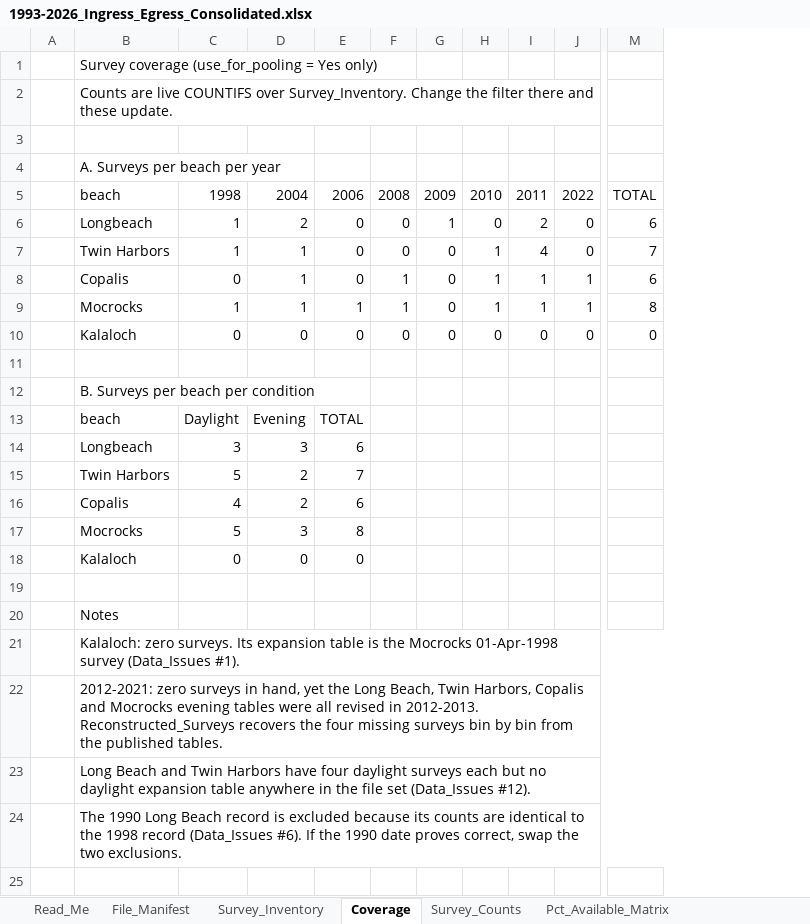
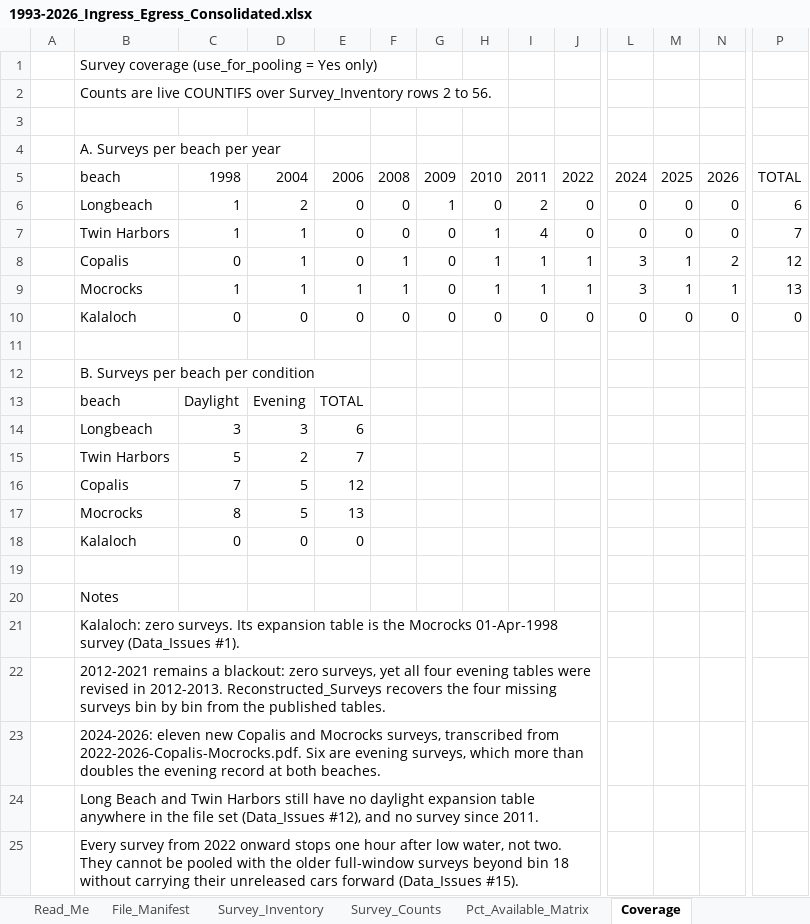
Before and after one commit to mattgeorgephd/razor-clam-harvest-monitoring, an Excel workbook: 02_data/IE data/1993-2026_Ingress_Egress_Consolidated.xlsx, sheet Coverage, drawn as a sheet; only a part is shown, gaps mark what is left out; values as stored, in another font and other column widths than the file's, no cell formats; removed rows and columns are numbered as before the commit, all else as after; rows hold the shown columns only; the diff names each change by its address in the sheet, - before the commit and + after, or states it on an @@ line.

```diff
--- a/02_data/IE data/1993-2026_Ingress_Egress_Consolidated.xlsx (sheet Coverage)
+++ b/02_data/IE data/1993-2026_Ingress_Egress_Consolidated.xlsx (sheet Coverage)
@@ sheet tab order changed: Read_Me | File_Manifest | Survey_Inventory | Survey_Counts | Pct_Available_Matrix | Coverage @@
+column L, rows 5-10: 2024 | 0 | 0 | 3 | 3 | 0
+column M, rows 5-10: 2025 | 0 | 0 | 1 | 1 | 0
+column N, rows 5-10: 2026 | 0 | 0 | 2 | 1 | 0
-B2: …COUNTIFS over Survey_Inventory. Change the filter there and these update.
+B2: …COUNTIFS over Survey_Inventory rows 2 to 56.
-P8: 6
+P8: 12
-P9: 8
+P9: 13
-row 16:  | Copalis | 4 | 2 | 6
-row 17:  | Mocrocks | 5 | 3 | 8
+row 16:  | Copalis | 7 | 5 | 12
+row 17:  | Mocrocks | 8 | 5 | 13
-B21:M21 merged
-B22: 2012-2021: zero surveys in hand, yet the Long Beach, Twin Harbors, Copalis and Mocrocks evening tables were all revised in…
+B22: 2012-2021 remains a blackout: zero surveys, yet all four evening tables were revised in…
-B22:M22 merged
-B23: Long Beach and Twin Harbors have four daylight surveys each but no daylight expansion table anywhere in the file set (Data_Issues #12).
+B23: 2024-2026: eleven new Copalis and Mocrocks surveys, transcribed from 2022-2026-Copalis-Mocrocks.pdf. Six are evening surveys, which more than doubles the evening record at both beaches.
-B23:M23 merged
-B24: The 1990 Long Beach record is excluded because its counts are identical to the 1998 record (Data_Issues #6). If the 1990 date proves correct, swap the two exclusions.
+B24: Long Beach and Twin Harbors still have no daylight expansion table anywhere in the file set (Data_Issues #12), and no survey since 2011.
-B24:M24 merged
+row 25:  | Every survey from 2022 onward stops one hour after low water, not two. They cannot be pooled with the older full-window surveys beyond bin 18 without carrying their unreleased cars forward (Data_Issues #15).
```
Also changed, not shown: sheet Survey_Counts, sheet Pct_Available_Matrix, sheet Survey_Inventory, sheet Data_Issues, sheet File_Manifest, sheet Read_Me, cell formats, formulas that keep their value, charts or pictures.
